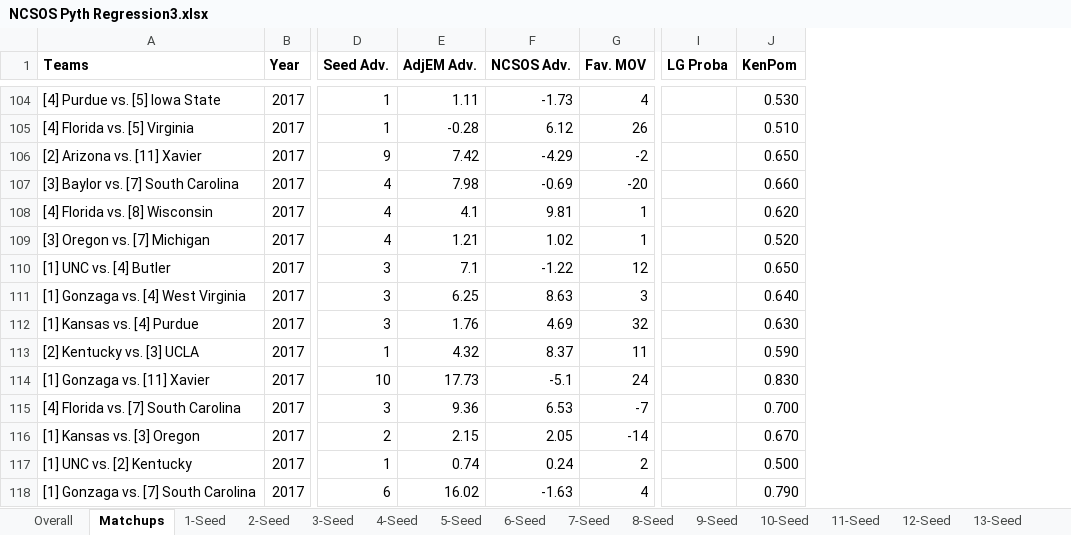
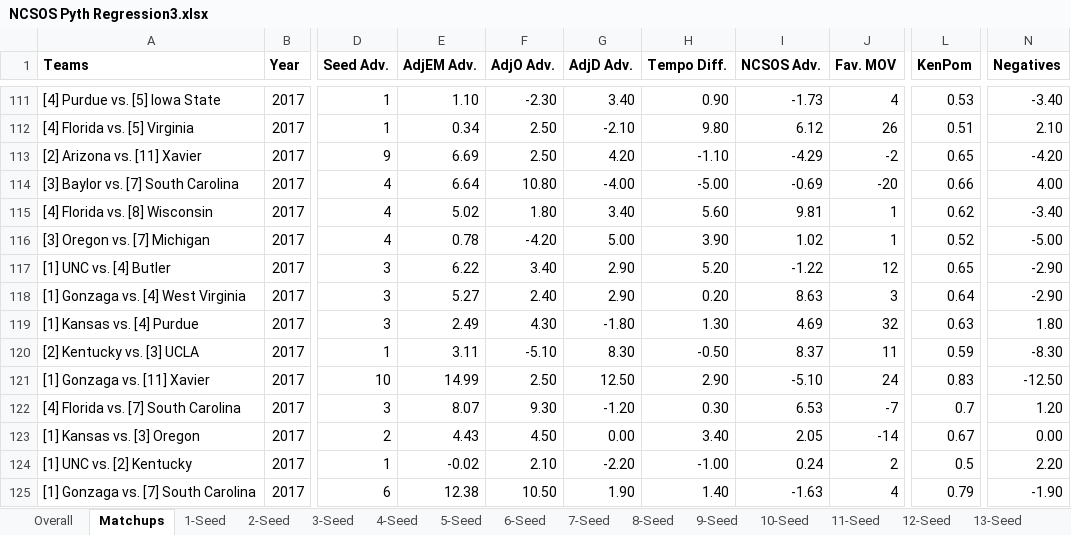
Before and after one commit to RetepAdam/ncaa-tourney, an Excel workbook: NCSOS Pyth Regression3.xlsx, sheet Matchups, drawn as a sheet; only a part is shown, gaps mark what is left out; values as stored, in another font and other column widths than the file's, no borders; removed rows and columns are numbered as before the commit, all else as after; the diff covers the shown part only; the diff names each change by its address in the sheet, - before the commit and + after, or states it on an @@ line.

```diff
--- a/NCSOS Pyth Regression3.xlsx (sheet Matchups)
+++ b/NCSOS Pyth Regression3.xlsx (sheet Matchups)
+column F (AdjO Adv.), rows 111-125: -2.30 | 2.50 | 2.50 | 10.80 | 1.80 | -4.20 | 3.40 | 2.40 | 4.30 | -5.10 | 2.50 | 9.30 | 4.50 | 2.10 | 10.50
+column G (AdjD Adv.), rows 111-125: 3.40 | -2.10 | 4.20 | -4.00 | 3.40 | 5.00 | 2.90 | 2.90 | -1.80 | 8.30 | 12.50 | -1.20 | 0.00 | -2.20 | 1.90
+column H (Tempo Diff.), rows 111-125: 0.90 | 9.80 | -1.10 | -5.00 | 5.60 | 3.90 | 5.20 | 0.20 | 1.30 | -0.50 | 2.90 | 0.30 | 3.40 | -1.00 | 1.40
-column I (LG Proba), empty
+column N (Negatives), rows 111-125: -3.40 | 2.10 | -4.20 | 4.00 | -3.40 | -5.00 | -2.90 | -2.90 | 1.80 | -8.30 | -12.50 | 1.20 | 0.00 | 2.20 | -1.90
-E111 (AdjEM Adv.): 1.11
+E111 (AdjEM Adv.): 1.10
-L111 (KenPom): 0.530
+L111 (KenPom): 0.53
-E112 (AdjEM Adv.): -0.28
+E112 (AdjEM Adv.): 0.34
-L112 (KenPom): 0.510
+L112 (KenPom): 0.51
-E113 (AdjEM Adv.): 7.42
+E113 (AdjEM Adv.): 6.69
-L113 (KenPom): 0.650
+L113 (KenPom): 0.65
-E114 (AdjEM Adv.): 7.98
+E114 (AdjEM Adv.): 6.64
-L114 (KenPom): 0.660
+L114 (KenPom): 0.66
-E115 (AdjEM Adv.): 4.1
+E115 (AdjEM Adv.): 5.02
-L115 (KenPom): 0.620
+L115 (KenPom): 0.62
-E116 (AdjEM Adv.): 1.21
+E116 (AdjEM Adv.): 0.78
-L116 (KenPom): 0.520
+L116 (KenPom): 0.52
-E117 (AdjEM Adv.): 7.1
+E117 (AdjEM Adv.): 6.22
-L117 (KenPom): 0.650
+L117 (KenPom): 0.65
-E118 (AdjEM Adv.): 6.25
+E118 (AdjEM Adv.): 5.27
-L118 (KenPom): 0.640
+L118 (KenPom): 0.64
-E119 (AdjEM Adv.): 1.76
+E119 (AdjEM Adv.): 2.49
-L119 (KenPom): 0.630
+L119 (KenPom): 0.63
-E120 (AdjEM Adv.): 4.32
+E120 (AdjEM Adv.): 3.11
-L120 (KenPom): 0.590
+L120 (KenPom): 0.59
-E121 (AdjEM Adv.): 17.73
+E121 (AdjEM Adv.): 14.99
-I121 (NCSOS Adv.): -5.1
+I121 (NCSOS Adv.): -5.10
-L121 (KenPom): 0.830
+L121 (KenPom): 0.83
-E122 (AdjEM Adv.): 9.36
+E122 (AdjEM Adv.): 8.07
-L122 (KenPom): 0.700
+L122 (KenPom): 0.7
-E123 (AdjEM Adv.): 2.15
+E123 (AdjEM Adv.): 4.43
-L123 (KenPom): 0.670
+L123 (KenPom): 0.67
-E124 (AdjEM Adv.): 0.74
+E124 (AdjEM Adv.): -0.02
-L124 (KenPom): 0.500
+L124 (KenPom): 0.5
-E125 (AdjEM Adv.): 16.02
+E125 (AdjEM Adv.): 12.38
-L125 (KenPom): 0.790
+L125 (KenPom): 0.79
```
Also changed, not shown: 10 added rows, 3 removed rows, 1407 edited cells and cell formats elsewhere in this sheet, 2 other files.
